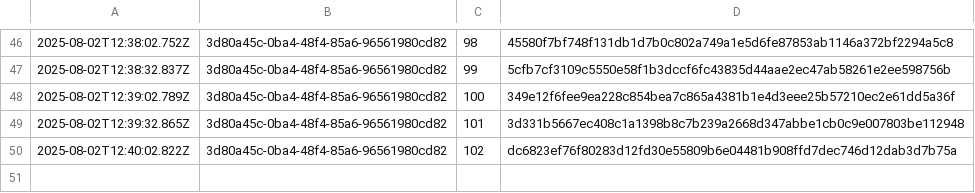
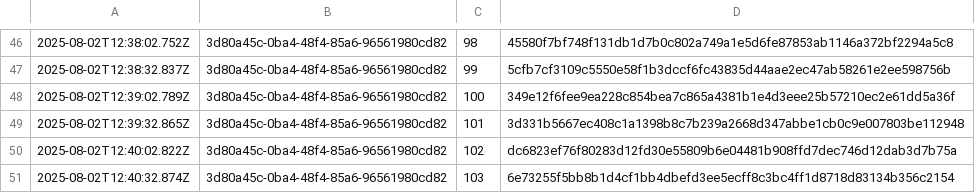
Before and after one commit to traceprompt/open-anchors, a CSV file: 2025-08-02.csv, drawn as a sheet; only a part is shown, gaps mark what is left out; the diff names each change by its address in the sheet, - before the commit and + after, or states it on an @@ line.

Commit message:
anchor 1 roots (2025-08-02)

```diff
--- a/2025-08-02.csv
+++ b/2025-08-02.csv
+row 51: 2025-08-02T12:40:32.874Z | 3d80a45c-0ba4-48f4-85a6-96561980cd82 | 103 | 6e73255f5bb8b1d4cf1bb4dbefd3ee5ecff8c3bc4ff1d8718d83134b356c2154
```
